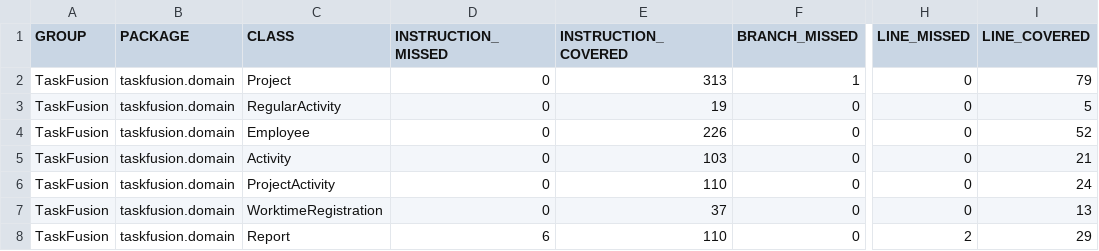
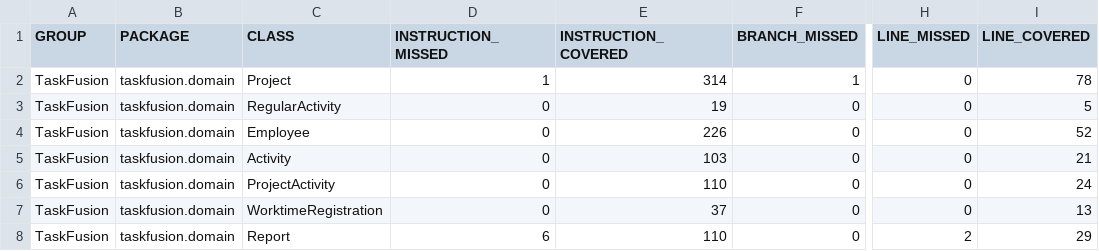
Before and after one commit to rwiuff/02161ExamProject, a CSV file: jacoco.csv, drawn as a sheet; only a part is shown, gaps mark what is left out; the diff names each change by its address in the sheet, - before the commit and + after, or states it on an @@ line.

```diff
--- a/jacoco.csv
+++ b/jacoco.csv
-D2 (INSTRUCTION_MISSED): 0
+D2 (INSTRUCTION_MISSED): 1
-E2 (INSTRUCTION_COVERED): 313
+E2 (INSTRUCTION_COVERED): 314
-I2 (LINE_COVERED): 79
+I2 (LINE_COVERED): 78
```
Also changed, not shown: 8 other files.
